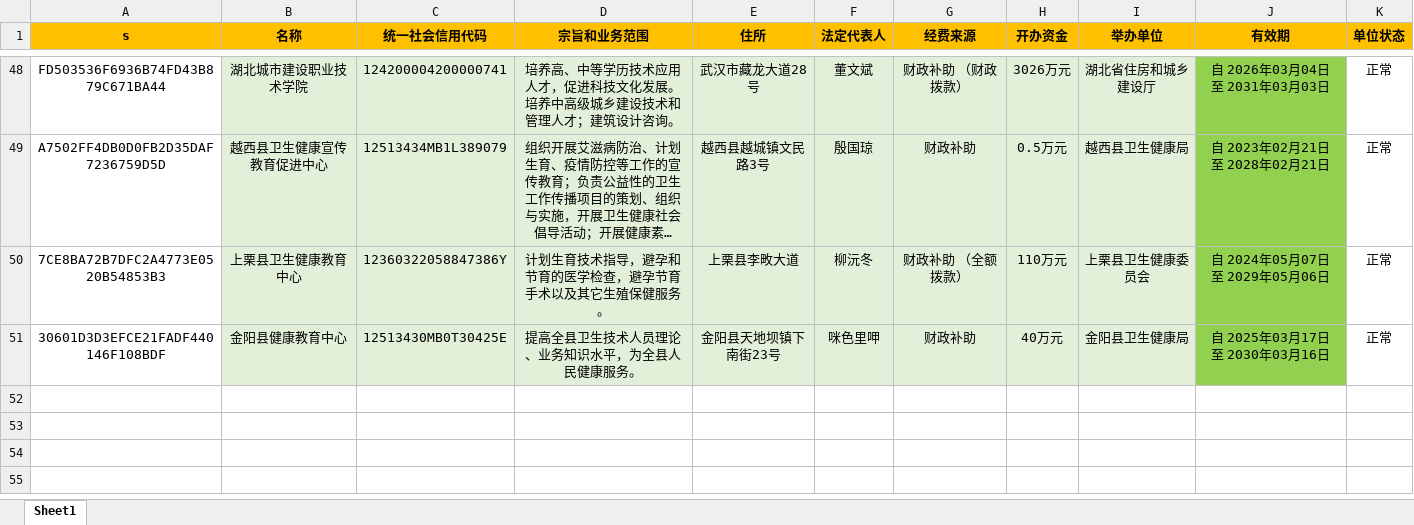
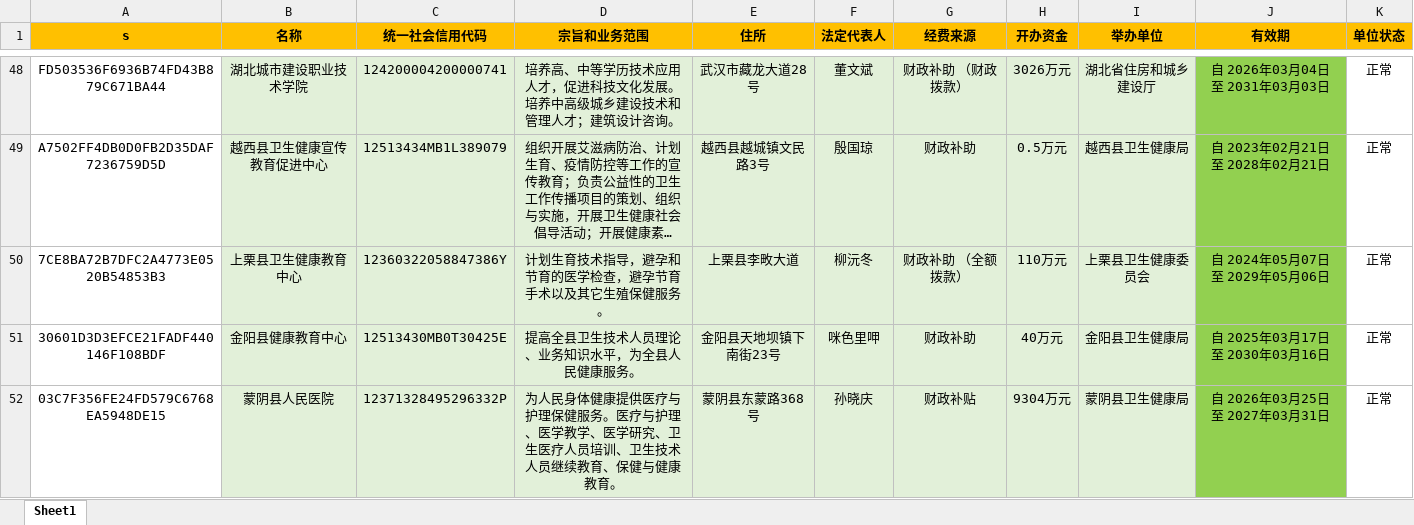
Before and after one commit to search-gjsy-gov/sydwCx, an Excel workbook: data.xlsx, sheet Sheet1, drawn as a sheet; only a part is shown, gaps mark what is left out; long unchanged cells end in …; values as stored, in another font and other column widths than the file's, no borders; the diff names each change by its address in the sheet, - before the commit and + after, or states it on an @@ line.

Commit message:
Add files via upload

```diff
--- a/data.xlsx (sheet Sheet1)
+++ b/data.xlsx (sheet Sheet1)
+row 52: 03C7F356FE24FD579C6768EA5948DE15 | 蒙阴县人民医院 | 12371328495296332P | 为人民身体健康提供医疗与护理保健服务。医疗与护理、医学教学、医学研究、卫生医疗人员培训、卫生技术人员继续教育、保健与健康教育。 | 蒙阴县东蒙路368号 | 孙晓庆 | 财政补贴 | 9304万元 | 蒙阴县卫生健康局 | 自 2026年03月25日 至 2027年03月31日 | 正常
```
